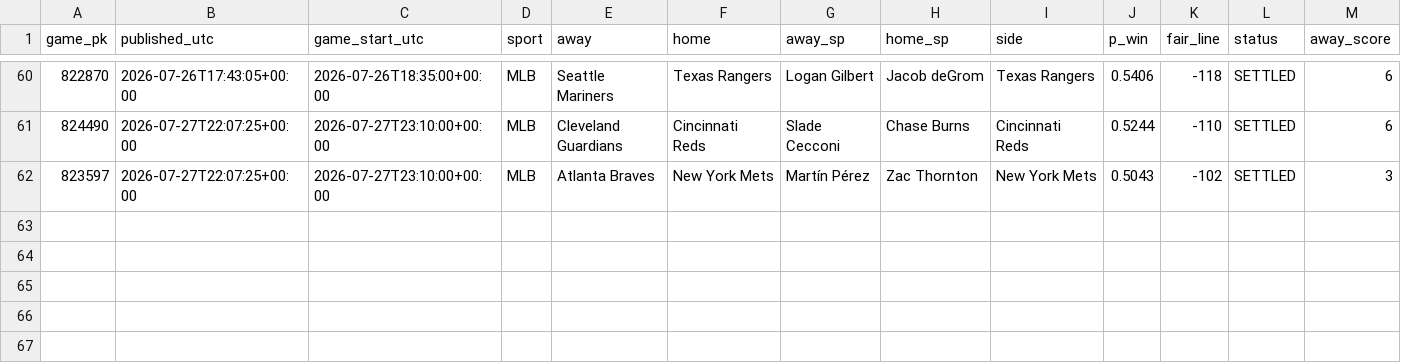
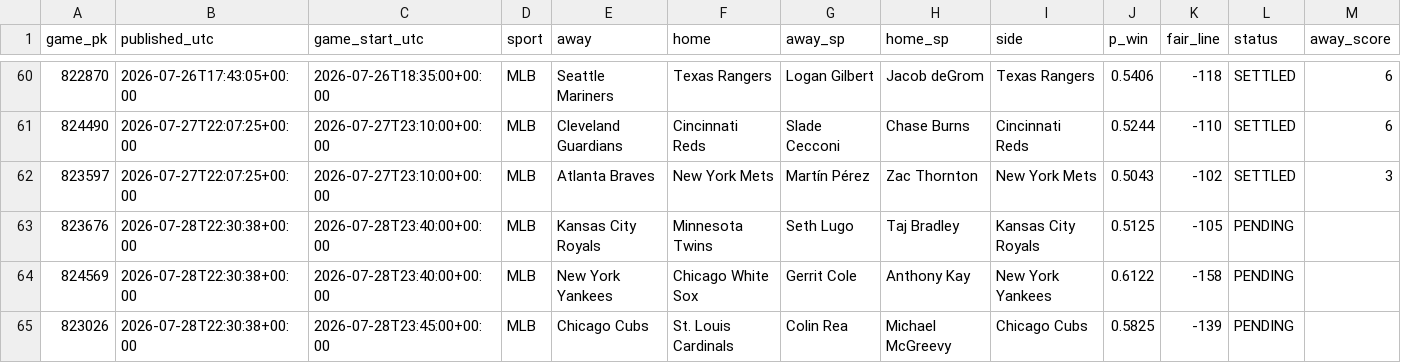
Before and after one commit to 2542609ontarioinc-wq/PickHub, a CSV file: ledger.csv, drawn as a sheet; only a part is shown, gaps mark what is left out; rows hold the shown columns only; the diff names each change by its address in the sheet, - before the commit and + after, or states it on an @@ line.

```diff
--- a/ledger.csv
+++ b/ledger.csv
+row 63: 823676 | 2026-07-28T22:30:38+00:00 | 2026-07-28T23:40:00+00:00 | MLB | Kansas City Royals | Minnesota Twins | Seth Lugo | Taj Bradley | Kansas City Royals | 0.5125 | -105 | PENDING
+row 64: 824569 | 2026-07-28T22:30:38+00:00 | 2026-07-28T23:40:00+00:00 | MLB | New York Yankees | Chicago White Sox | Gerrit Cole | Anthony Kay | New York Yankees | 0.6122 | -158 | PENDING
+row 65: 823026 | 2026-07-28T22:30:38+00:00 | 2026-07-28T23:45:00+00:00 | MLB | Chicago Cubs | St. Louis Cardinals | Colin Rea | Michael McGreevy | Chicago Cubs | 0.5825 | -139 | PENDING
```
Also changed, not shown: 1 other file.
